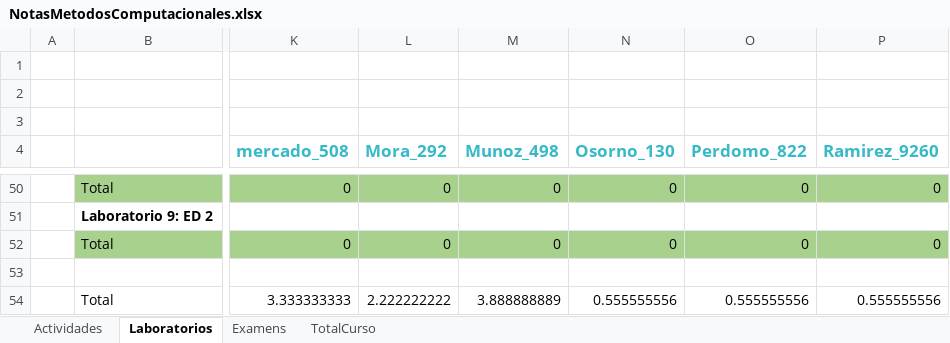
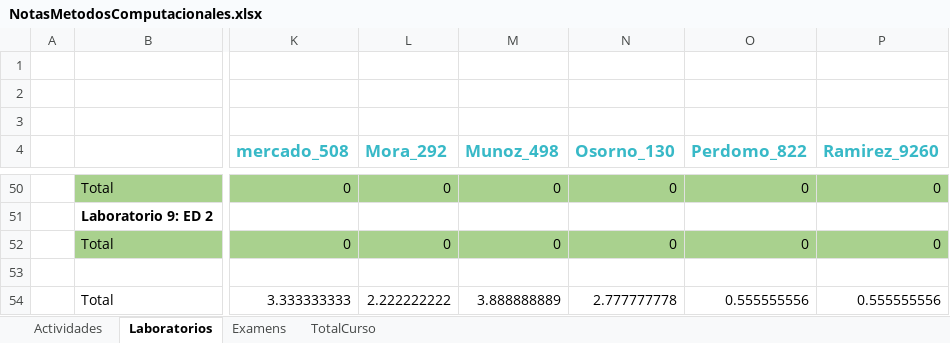
Before and after one commit to hernansalinas/CursoMetodosComputacionales, an Excel workbook: NotasMetodosComputacionales.xlsx, sheet Laboratorios, drawn as a sheet; only a part is shown, gaps mark what is left out; values as stored, in another font and other column widths than the file's, no borders; the diff covers the shown part only; the diff names each change by its address in the sheet, - before the commit and + after, or states it on an @@ line.

```diff
--- a/NotasMetodosComputacionales.xlsx (sheet Laboratorios)
+++ b/NotasMetodosComputacionales.xlsx (sheet Laboratorios)
-N54 (Osorno_130): 0.555555556
+N54 (Osorno_130): 2.777777778
```
Also changed, not shown: 33 edited cells elsewhere in this sheet.
